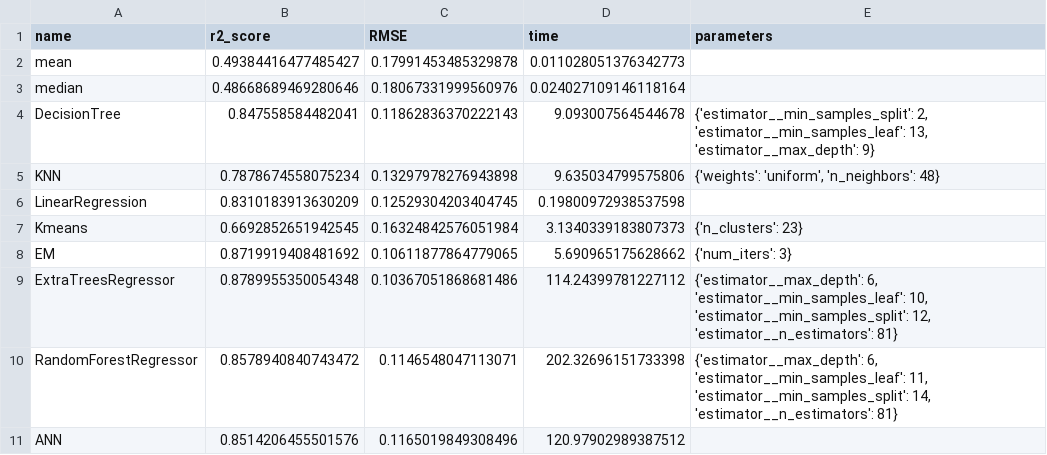
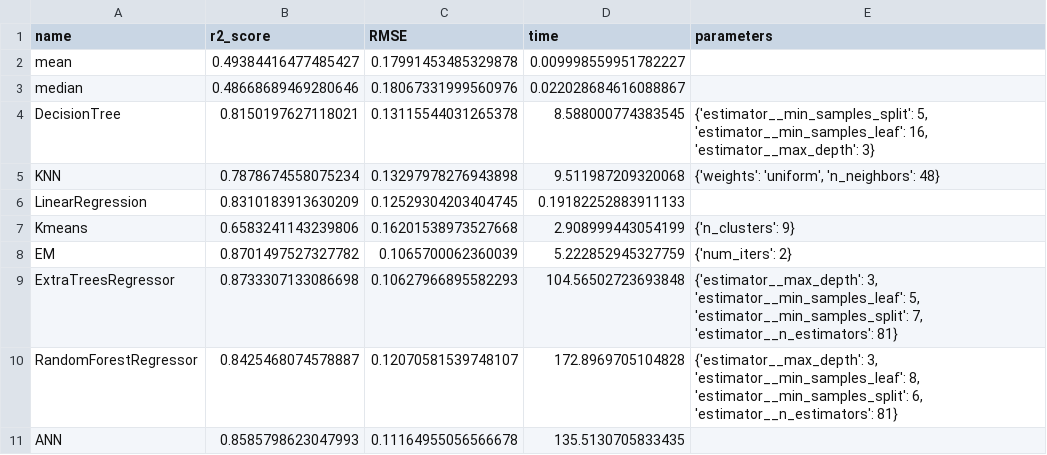
Before and after one commit to Makkksx/VKR2021, a CSV file: results/score50_Abalone.csv, drawn as a sheet.

```diff
--- a/results/score50_Abalone.csv
+++ b/results/score50_Abalone.csv
@@ -1,11 +1,11 @@
 name;r2_score;RMSE;time;parameters
-mean;0.49384416477485427;0.17991453485329878;0.011028051376342773;
-median;0.48668689469280646;0.18067331999560976;0.024027109146118164;
-DecisionTree;0.847558584482041;0.11862836370222143;9.093007564544678;{'estimator__min_samples_split': 2, 'estimator__min_samples_leaf': 13, 'estimator__max_depth': 9}
-KNN;0.7878674558075234;0.13297978276943898;9.635034799575806;{'weights': 'uniform', 'n_neighbors': 48}
-LinearRegression;0.8310183913630209;0.12529304203404745;0.19800972938537598;
-Kmeans;0.6692852651942545;0.16324842576051984;3.1340339183807373;{'n_clusters': 23}
-EM;0.8719919408481692;0.10611877864779065;5.690965175628662;{'num_iters': 3}
-ExtraTreesRegressor;0.8789955350054348;0.10367051868681486;114.24399781227112;{'estimator__max_depth': 6, 'estimator__min_samples_leaf': 10, 'estimator__min_samples_split': 12, 'estimator__n_estimators': 81}
-RandomForestRegressor;0.8578940840743472;0.1146548047113071;202.32696151733398;{'estimator__max_depth': 6, 'estimator__min_samples_leaf': 11, 'estimator__min_samples_split': 14, 'estimator__n_estimators': 81}
-ANN;0.8514206455501576;0.1165019849308496;120.97902989387512;
+mean;0.49384416477485427;0.17991453485329878;0.009998559951782227;
+median;0.48668689469280646;0.18067331999560976;0.022028684616088867;
+DecisionTree;0.8150197627118021;0.13115544031265378;8.588000774383545;{'estimator__min_samples_split': 5, 'estimator__min_samples_leaf': 16, 'estimator__max_depth': 3}
+KNN;0.7878674558075234;0.13297978276943898;9.511987209320068;{'weights': 'uniform', 'n_neighbors': 48}
+LinearRegression;0.8310183913630209;0.12529304203404745;0.19182252883911133;
+Kmeans;0.6583241143239806;0.16201538973527668;2.908999443054199;{'n_clusters': 9}
+EM;0.8701497527327782;0.1065700062360039;5.222852945327759;{'num_iters': 2}
+ExtraTreesRegressor;0.8733307133086698;0.10627966895582293;104.56502723693848;{'estimator__max_depth': 3, 'estimator__min_samples_leaf': 5, 'estimator__min_samples_split': 7, 'estimator__n_estimators': 81}
+RandomForestRegressor;0.8425468074578887;0.12070581539748107;172.8969705104828;{'estimator__max_depth': 3, 'estimator__min_samples_leaf': 8, 'estimator__min_samples_split': 6, 'estimator__n_estimators': 81}
+ANN;0.8585798623047993;0.11164955056566678;135.5130705833435;
```
Also changed, not shown: results/score10_California.csv, results/score30_Boston.csv, 15 other files.
